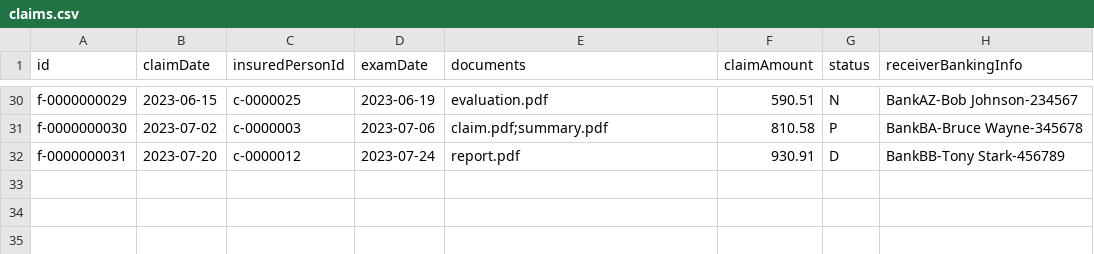
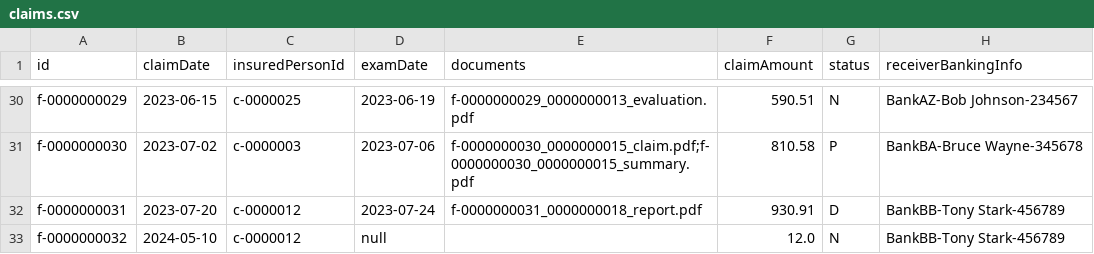
Before and after one commit to Miraculous-Sky/Khanh-Linh, a CSV file: InsuranceClaimsManagementSystem/data/claims.csv, drawn as a sheet; only a part is shown, gaps mark what is left out; the diff covers the shown part only; the diff names each change by its address in the sheet, - before the commit and + after, or states it on an @@ line.

```diff
--- a/InsuranceClaimsManagementSystem/data/claims.csv
+++ b/InsuranceClaimsManagementSystem/data/claims.csv
-E30 (documents): evaluation.pdf
+E30 (documents): f-0000000029_0000000013_evaluation.pdf
-E31 (documents): claim.pdf;summary.pdf
+E31 (documents): f-0000000030_0000000015_claim.pdf;f-0000000030_0000000015_summary.pdf
-E32 (documents): report.pdf
+E32 (documents): f-0000000031_0000000018_report.pdf
+row 33: f-0000000032 | 2024-05-10 | c-0000012 | null |  | 12.0 | N | BankBB-Tony Stark-456789
```
Also changed, not shown: 23 edited cells elsewhere in this file, InsuranceClaimsManagementSystem/data/customers.csv, 21 other files.
